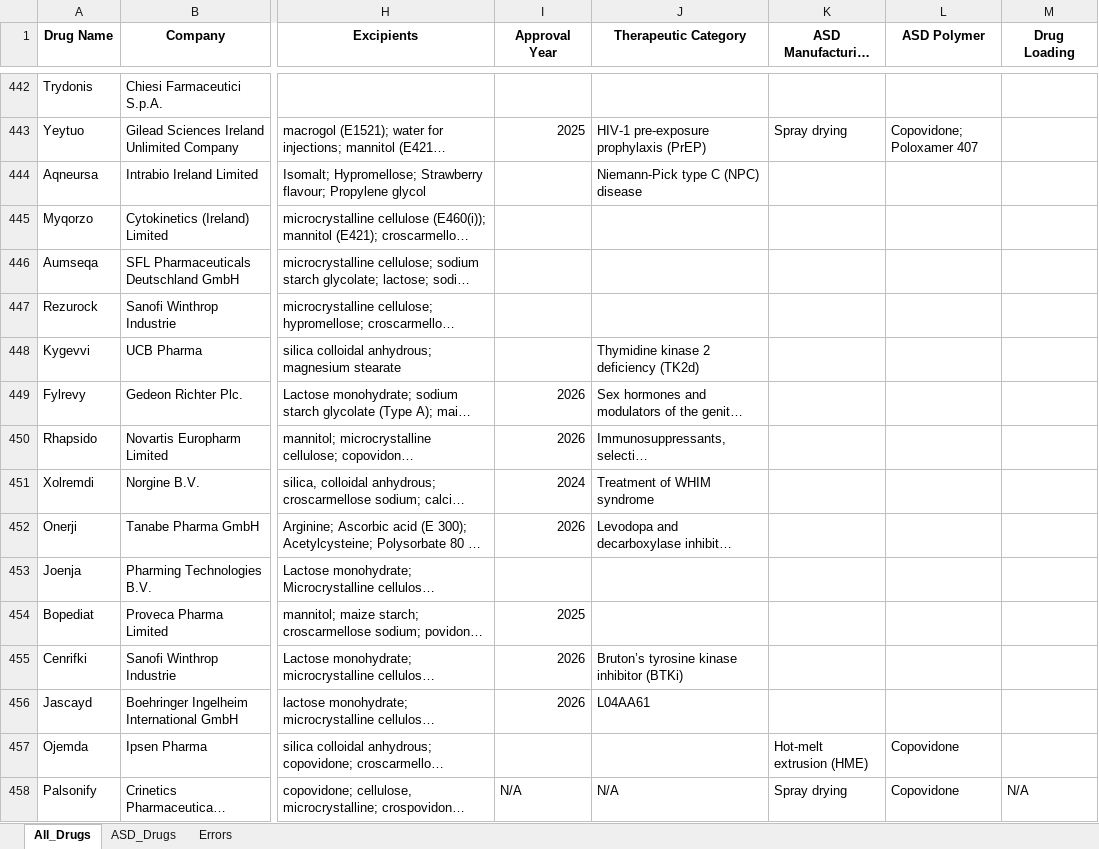
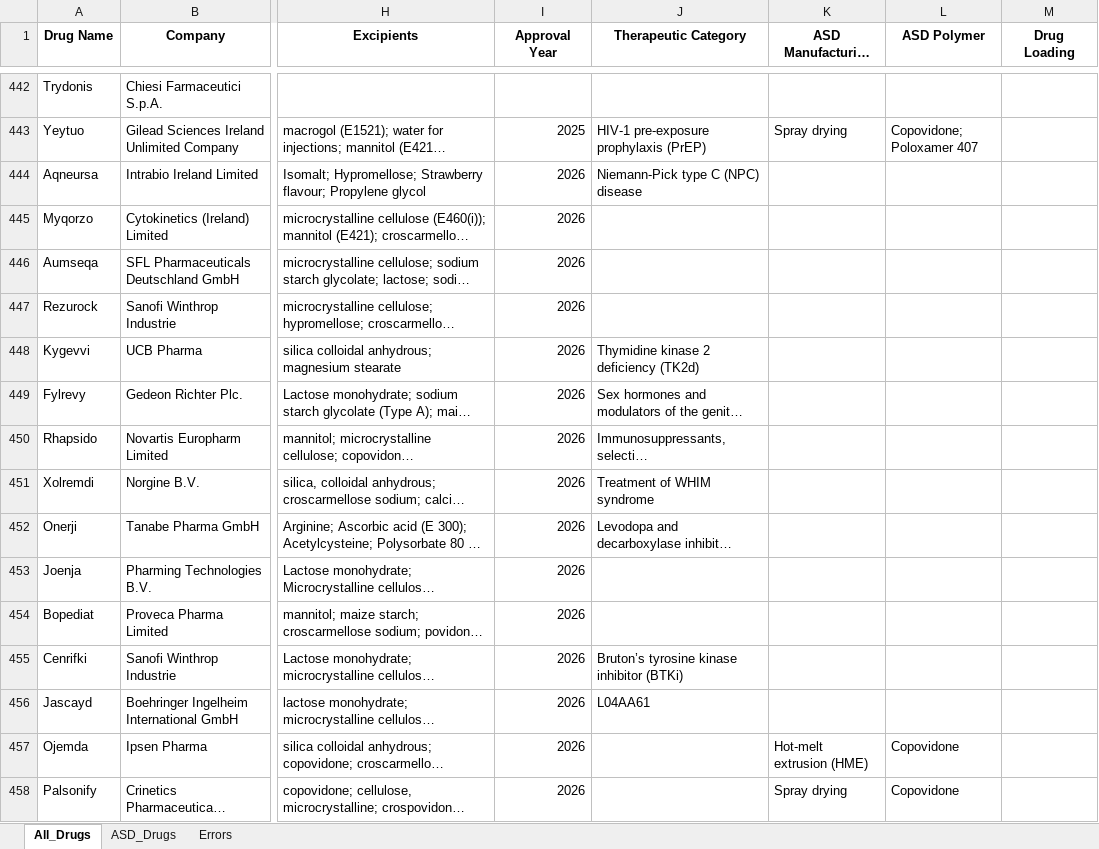
Before and after one commit to gaochengzhecpu/ASD, an Excel workbook: gemini_epar_analysis.xlsx, sheet All_Drugs, drawn as a sheet; only a part is shown, gaps mark what is left out; long unchanged cells end in …; values as stored, in another font and other column widths than the file's, no borders; the diff names each change by its address in the sheet, - before the commit and + after, or states it on an @@ line.

```diff
--- a/gemini_epar_analysis.xlsx (sheet All_Drugs)
+++ b/gemini_epar_analysis.xlsx (sheet All_Drugs)
-I444:I448 (Approval Year): (empty)
+I444:I448 (Approval Year): 2026
-I451 (Approval Year): 2024
+I451 (Approval Year): 2026
-I453 (Approval Year): (empty)
+I453 (Approval Year): 2026
-I454 (Approval Year): 2025
+I454 (Approval Year): 2026
-I457 (Approval Year): (empty)
+I457 (Approval Year): 2026
-I458 (Approval Year): N/A
+I458 (Approval Year): 2026
-J458 (Therapeutic Category): N/A
+J458 (Therapeutic Category): (empty)
-M458 (Drug Loading): N/A
+M458 (Drug Loading): (empty)
```
Also changed, not shown: sheet Errors, sheet ASD_Drugs, 1 other file.
